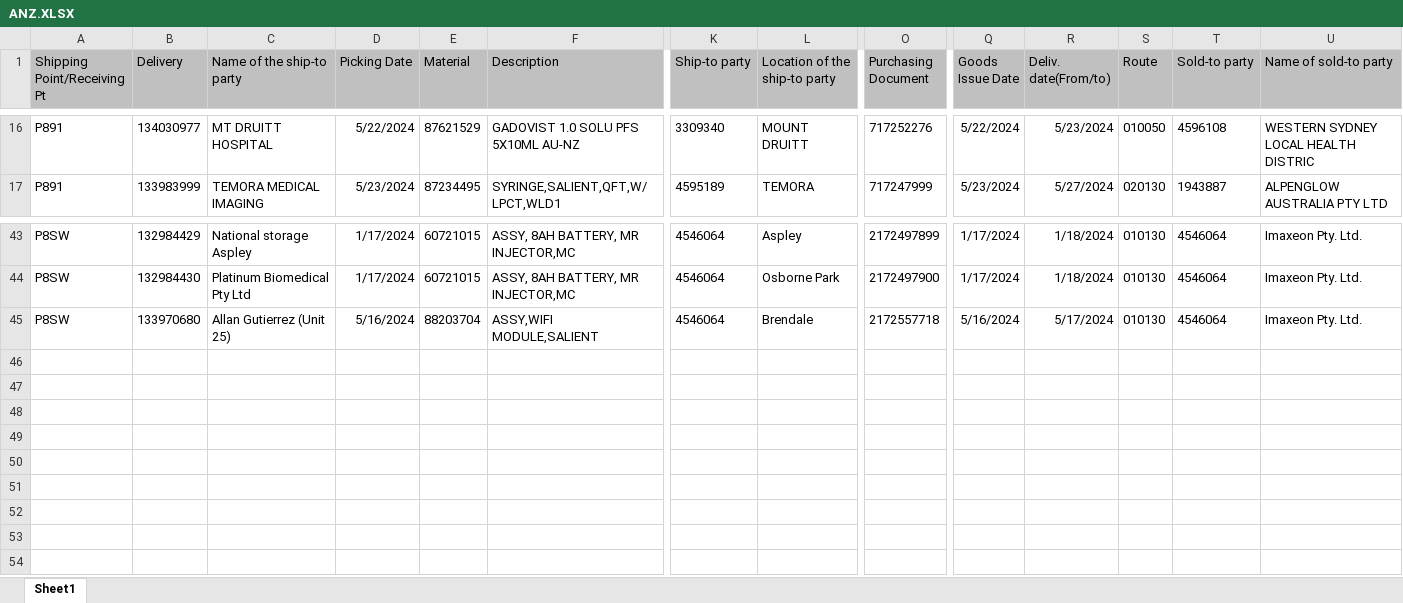
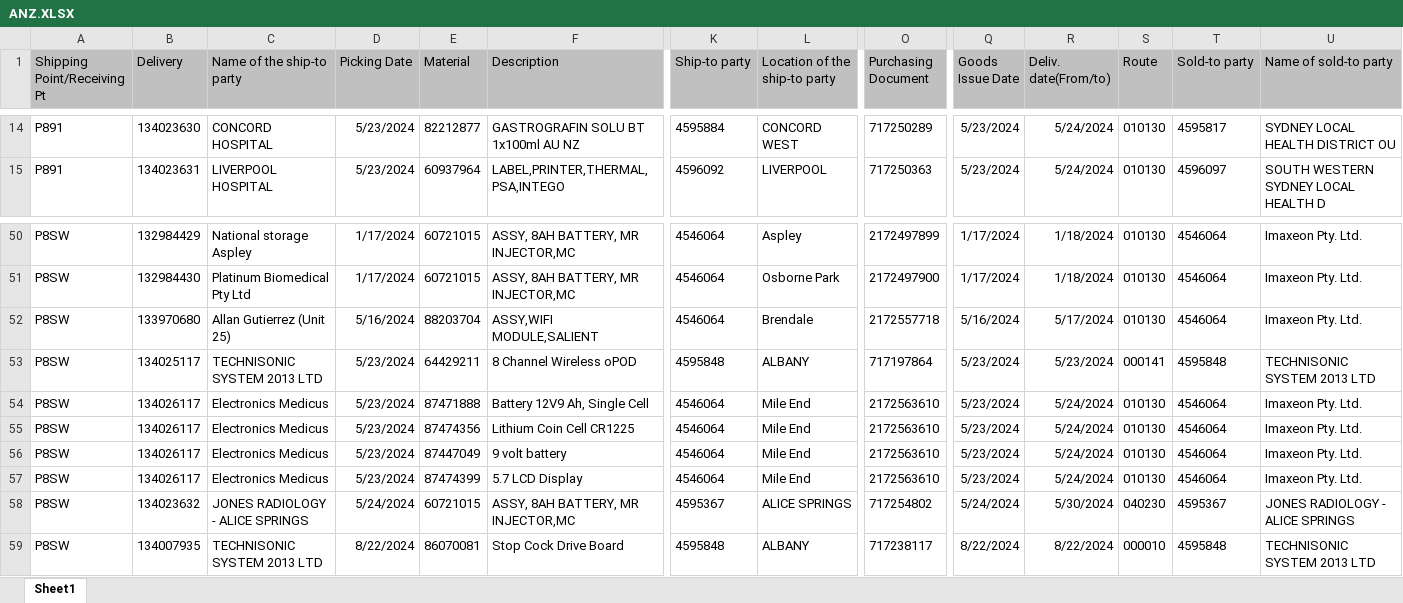
Before and after one commit to janphoenix/anz, an Excel workbook: ANZ.XLSX, sheet Sheet1, drawn as a sheet; only a part is shown, gaps mark what is left out; values as stored, in another font and other column widths than the file's, no borders; addresses are those after the commit; rows hold the shown columns only; the diff covers the shown part only; the diff names each change by its address in the sheet, - before the commit and + after, or states it on an @@ line.

```diff
--- a/ANZ.XLSX (sheet Sheet1)
+++ b/ANZ.XLSX (sheet Sheet1)
-B14 (Delivery): 134030977
+B14 (Delivery): 134023630
-C14 (Name of the ship-to party): MT DRUITT HOSPITAL
+C14 (Name of the ship-to party): CONCORD HOSPITAL
-D14 (Picking Date): 5/22/2024
+D14 (Picking Date): 5/23/2024
-E14 (Material): 87621529
+E14 (Material): 82212877
-F14 (Description): GADOVIST 1.0 SOLU PFS 5X10ML AU-NZ
+F14 (Description): GASTROGRAFIN SOLU BT 1x100ml AU NZ
-K14 (Ship-to party): 3309340
+K14 (Ship-to party): 4595884
-L14 (Location of the ship-to party): MOUNT DRUITT
+L14 (Location of the ship-to party): CONCORD WEST
-O14 (Purchasing Document): 717252276
+O14 (Purchasing Document): 717250289
-Q14 (Goods Issue Date): 5/22/2024
+Q14 (Goods Issue Date): 5/23/2024
-R14 (Deliv. date(From/to)): 5/23/2024
+R14 (Deliv. date(From/to)): 5/24/2024
-S14 (Route): 010050
+S14 (Route): 010130
-T14 (Sold-to party): 4596108
+T14 (Sold-to party): 4595817
-U14 (Name of sold-to party): WESTERN SYDNEY LOCAL HEALTH DISTRIC
+U14 (Name of sold-to party): SYDNEY LOCAL HEALTH DISTRICT OU
-B15 (Delivery): 133983999
+B15 (Delivery): 134023631
-C15 (Name of the ship-to party): TEMORA MEDICAL IMAGING
+C15 (Name of the ship-to party): LIVERPOOL HOSPITAL
-E15 (Material): 87234495
+E15 (Material): 60937964
-F15 (Description): SYRINGE,SALIENT,QFT,W/LPCT,WLD1
+F15 (Description): LABEL,PRINTER,THERMAL,PSA,INTEGO
-K15 (Ship-to party): 4595189
+K15 (Ship-to party): 4596092
-L15 (Location of the ship-to party): TEMORA
+L15 (Location of the ship-to party): LIVERPOOL
-O15 (Purchasing Document): 717247999
+O15 (Purchasing Document): 717250363
-R15 (Deliv. date(From/to)): 5/27/2024
+R15 (Deliv. date(From/to)): 5/24/2024
-S15 (Route): 020130
+S15 (Route): 010130
-T15 (Sold-to party): 1943887
+T15 (Sold-to party): 4596097
-U15 (Name of sold-to party): ALPENGLOW AUSTRALIA PTY LTD
+U15 (Name of sold-to party): SOUTH WESTERN SYDNEY LOCAL HEALTH D
+row 53: P8SW | 134025117 | TECHNISONIC SYSTEM 2013 LTD | 5/23/2024 | 64429211 | 8 Channel Wireless oPOD | 4595848 | ALBANY | 717197864 | 5/23/2024 | 5/23/2024 | 000141 | 4595848 | TECHNISONIC SYSTEM 2013 LTD
+row 54: P8SW | 134026117 | Electronics Medicus | 5/23/2024 | 87471888 | Battery 12V9 Ah, Single Cell | 4546064 | Mile End | 2172563610 | 5/23/2024 | 5/24/2024 | 010130 | 4546064 | Imaxeon Pty. Ltd.
+row 55: P8SW | 134026117 | Electronics Medicus | 5/23/2024 | 87474356 | Lithium Coin Cell CR1225 | 4546064 | Mile End | 2172563610 | 5/23/2024 | 5/24/2024 | 010130 | 4546064 | Imaxeon Pty. Ltd.
+row 56: P8SW | 134026117 | Electronics Medicus | 5/23/2024 | 87447049 | 9 volt battery | 4546064 | Mile End | 2172563610 | 5/23/2024 | 5/24/2024 | 010130 | 4546064 | Imaxeon Pty. Ltd.
+row 57: P8SW | 134026117 | Electronics Medicus | 5/23/2024 | 87474399 | 5.7 LCD Display | 4546064 | Mile End | 2172563610 | 5/23/2024 | 5/24/2024 | 010130 | 4546064 | Imaxeon Pty. Ltd.
+row 58: P8SW | 134023632 | JONES RADIOLOGY - ALICE SPRINGS | 5/24/2024 | 60721015 | ASSY, 8AH BATTERY, MR INJECTOR,MC | 4595367 | ALICE SPRINGS | 717254802 | 5/24/2024 | 5/30/2024 | 040230 | 4595367 | JONES RADIOLOGY - ALICE SPRINGS
+row 59: P8SW | 134007935 | TECHNISONIC SYSTEM 2013 LTD | 8/22/2024 | 86070081 | Stop Cock Drive Board | 4595848 | ALBANY | 717238117 | 8/22/2024 | 8/22/2024 | 000010 | 4595848 | TECHNISONIC SYSTEM 2013 LTD
```
Also changed, not shown: 9 added rows, 2 removed rows and 220 edited cells elsewhere in this sheet.
